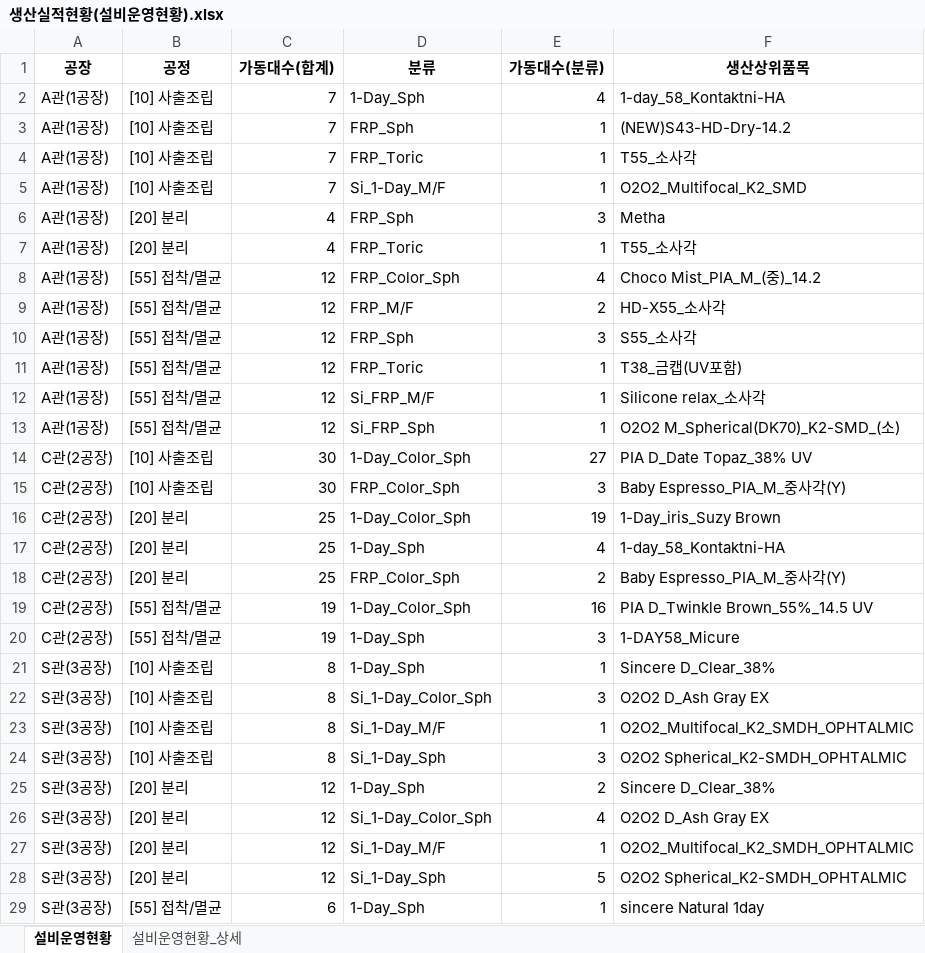
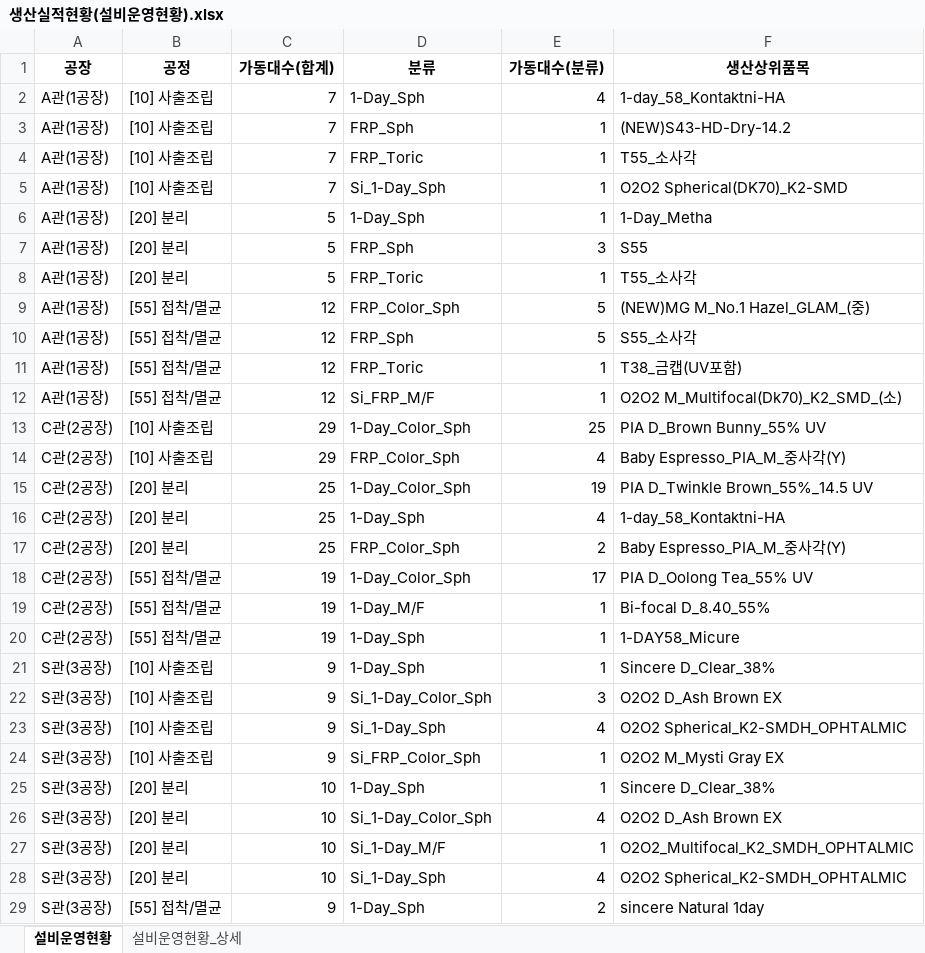
Before and after one commit to lcmin16-prog/Production_Dashboard, an Excel workbook: 생산실적현황(설비운영현황).xlsx, sheet 설비운영현황, drawn as a sheet; only a part is shown; values as stored, in another font and other column widths than the file's, no borders; removed rows and columns are numbered as before the commit, all else as after; the diff covers the shown part only; the diff names each change by its address in the sheet, - before the commit and + after, or states it on an @@ line.

```diff
--- a/생산실적현황(설비운영현황).xlsx (sheet 설비운영현황)
+++ b/생산실적현황(설비운영현황).xlsx (sheet 설비운영현황)
-D5 (분류): Si_1-Day_M/F
+D5 (분류): Si_1-Day_Sph
-F5 (생산상위품목): O2O2_Multifocal_K2_SMD
+F5 (생산상위품목): O2O2 Spherical(DK70)_K2-SMD
+row 6: A관(1공장) | [20] 분리 | 5 | 1-Day_Sph | 1 | 1-Day_Metha
-C7:C8 (가동대수(합계)): 4
+C7:C8 (가동대수(합계)): 5
-F7 (생산상위품목): Metha
+F7 (생산상위품목): S55
-E9 (가동대수(분류)): 4
+E9 (가동대수(분류)): 5
-F9 (생산상위품목): Choco Mist_PIA_M_(중)_14.2
+F9 (생산상위품목): (NEW)MG M_No.1 Hazel_GLAM_(중)
-row 9: A관(1공장) | [55] 접착/멸균 | 12 | FRP_M/F | 2 | HD-X55_소사각
-E10 (가동대수(분류)): 3
+E10 (가동대수(분류)): 5
-F12 (생산상위품목): Silicone relax_소사각
+F12 (생산상위품목): O2O2 M_Multifocal(Dk70)_K2_SMD_(소)
-row 13: A관(1공장) | [55] 접착/멸균 | 12 | Si_FRP_Sph | 1 | O2O2 M_Spherical(DK70)_K2-SMD_(소)
-C13:C14 (가동대수(합계)): 30
+C13:C14 (가동대수(합계)): 29
-E13 (가동대수(분류)): 27
+E13 (가동대수(분류)): 25
-F13 (생산상위품목): PIA D_Date Topaz_38% UV
+F13 (생산상위품목): PIA D_Brown Bunny_55% UV
-E14 (가동대수(분류)): 3
+E14 (가동대수(분류)): 4
-F15 (생산상위품목): 1-Day_iris_Suzy Brown
+F15 (생산상위품목): PIA D_Twinkle Brown_55%_14.5 UV
-E18 (가동대수(분류)): 16
+E18 (가동대수(분류)): 17
-F18 (생산상위품목): PIA D_Twinkle Brown_55%_14.5 UV
+F18 (생산상위품목): PIA D_Oolong Tea_55% UV
+row 19: C관(2공장) | [55] 접착/멸균 | 19 | 1-Day_M/F | 1 | Bi-focal D_8.40_55%
-E20 (가동대수(분류)): 3
+E20 (가동대수(분류)): 1
-C21:C22 (가동대수(합계)): 8
+C21:C22 (가동대수(합계)): 9
-F22 (생산상위품목): O2O2 D_Ash Gray EX
+F22 (생산상위품목): O2O2 D_Ash Brown EX
-row 23: S관(3공장) | [10] 사출조립 | 8 | Si_1-Day_M/F | 1 | O2O2_Multifocal_K2_SMDH_OPHTALMIC
-C23 (가동대수(합계)): 8
+C23 (가동대수(합계)): 9
-E23 (가동대수(분류)): 3
+E23 (가동대수(분류)): 4
+row 24: S관(3공장) | [10] 사출조립 | 9 | Si_FRP_Color_Sph | 1 | O2O2 M_Mysti Gray EX
-C25:C28 (가동대수(합계)): 12
+C25:C28 (가동대수(합계)): 10
-E25 (가동대수(분류)): 2
+E25 (가동대수(분류)): 1
-F26 (생산상위품목): O2O2 D_Ash Gray EX
+F26 (생산상위품목): O2O2 D_Ash Brown EX
-E28 (가동대수(분류)): 5
+E28 (가동대수(분류)): 4
-C29 (가동대수(합계)): 6
+C29 (가동대수(합계)): 9
-E29 (가동대수(분류)): 1
+E29 (가동대수(분류)): 2
```
Also changed, not shown: 4 edited cells elsewhere in this sheet, sheet 설비운영현황_상세, 3 other files.
